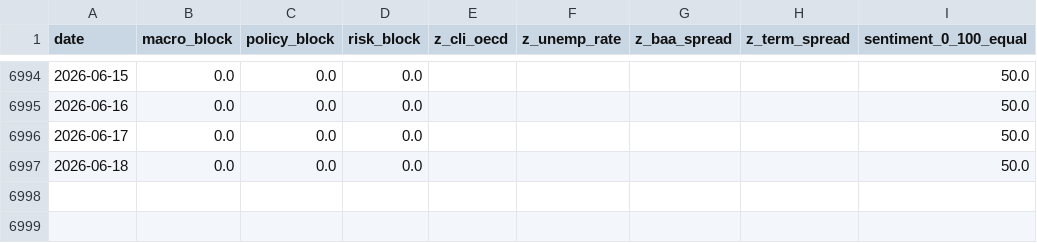
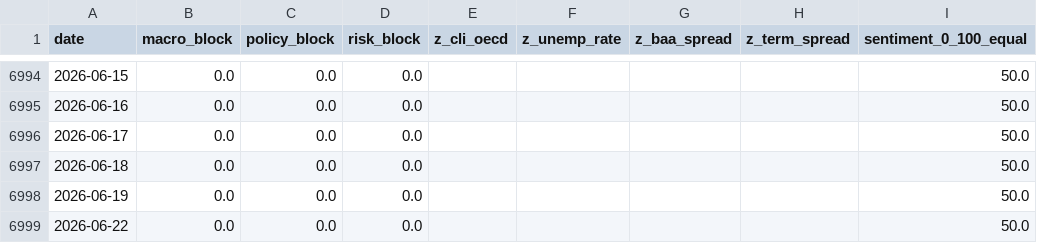
Before and after one commit to remybroekmans-source/macro-dash-sentiment, a CSV file: data/processed/daily_factors.csv, drawn as a sheet; only a part is shown, gaps mark what is left out; the diff names each change by its address in the sheet, - before the commit and + after, or states it on an @@ line.

Commit message:
Update daily macro factors

```diff
--- a/data/processed/daily_factors.csv
+++ b/data/processed/daily_factors.csv
+row 6998: 2026-06-19 | 0.0 | 0.0 | 0.0 |  |  |  |  | 50.0
+row 6999: 2026-06-22 | 0.0 | 0.0 | 0.0 |  |  |  |  | 50.0
```
